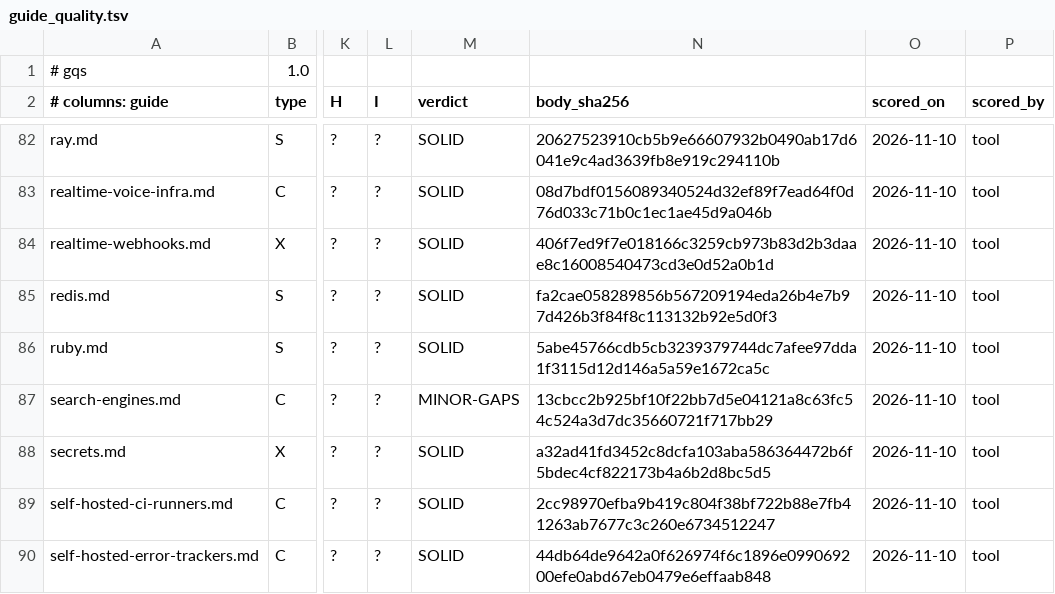
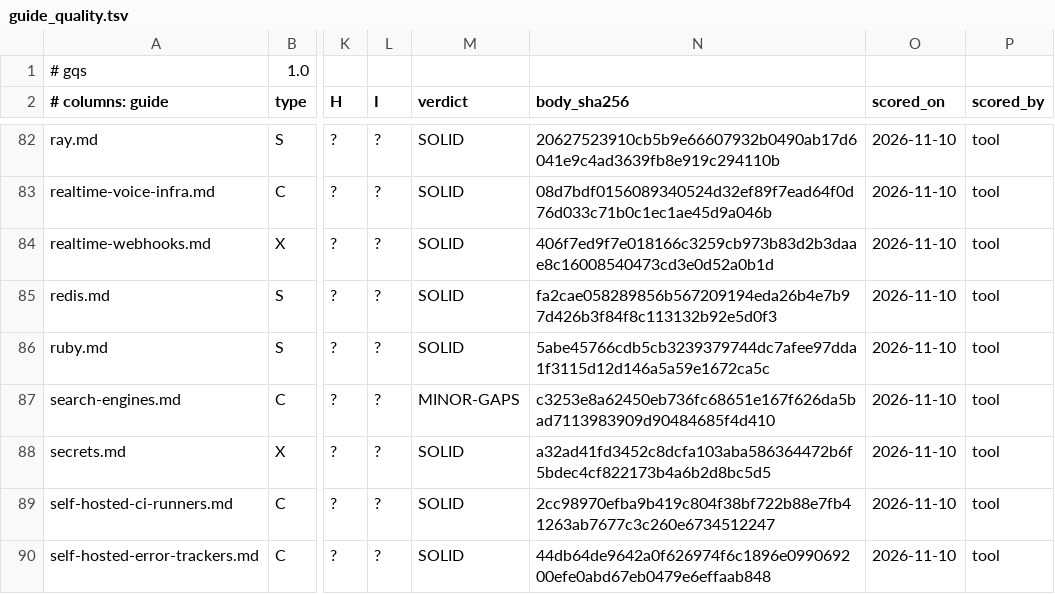
Before and after one commit to jposluns/secureconfig, a TSV file: tools/guide_quality.tsv, drawn as a sheet; only a part is shown, gaps mark what is left out; the diff names each change by its address in the sheet, - before the commit and + after, or states it on an @@ line.

```diff
--- a/tools/guide_quality.tsv
+++ b/tools/guide_quality.tsv
-N87 (body_sha256): 13cbcc2b925bf10f22bb7d5e04121a8c63fc54c524a3d7dc35660721f717bb29
+N87 (body_sha256): c3253e8a62450eb736fc68651e167f626da5bad7113983909d90484685f4d410
```
Also changed, not shown: 10 other files.
